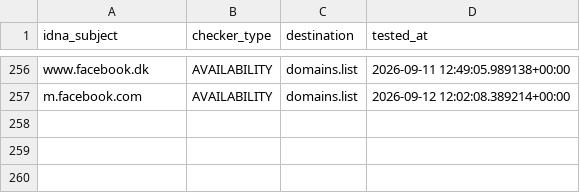
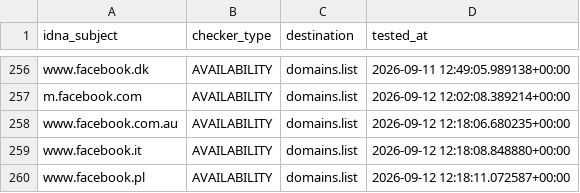
Before and after one commit to Ultimate-Hosts-Blacklist/smed79_blocklist_facebook, a CSV file: .pyfunceble/inactive.csv, drawn as a sheet; only a part is shown, gaps mark what is left out.

```diff
--- a/.pyfunceble/inactive.csv
+++ b/.pyfunceble/inactive.csv
@@ -257 +257,4 @@ www.facebook.dk,AVAILABILITY,domains.list,2026-09-11 12:49:05.989138+00:00
 m.facebook.com,AVAILABILITY,domains.list,2026-09-12 12:02:08.389214+00:00
+www.facebook.com.au,AVAILABILITY,domains.list,2026-09-12 12:18:06.680235+00:00
+www.facebook.it,AVAILABILITY,domains.list,2026-09-12 12:18:08.848880+00:00
+www.facebook.pl,AVAILABILITY,domains.list,2026-09-12 12:18:11.072587+00:00
```
Also changed, not shown: 20 other files.
